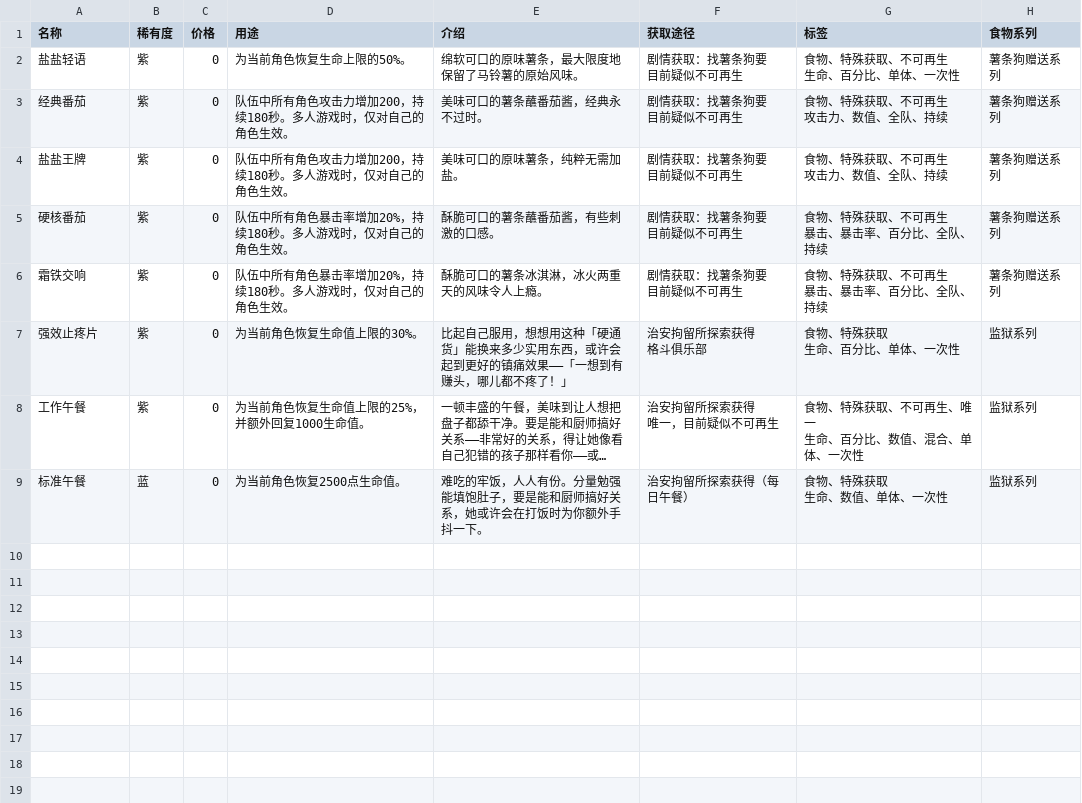
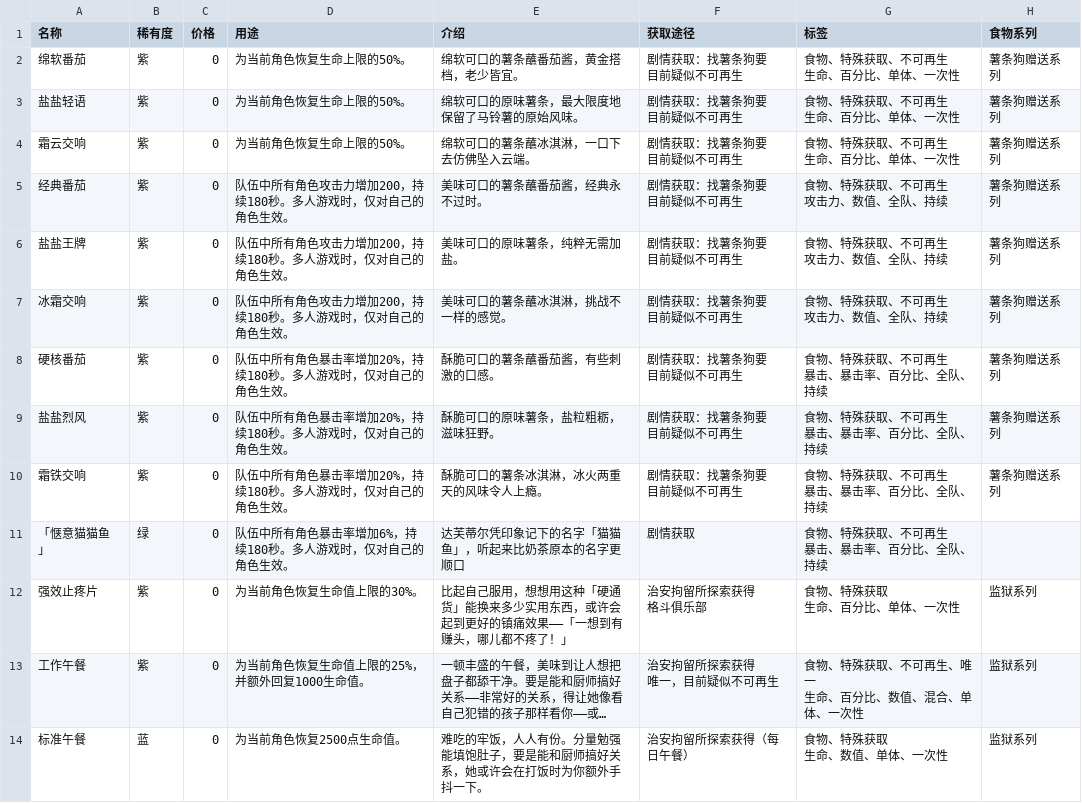
Before and after one commit to NTE-Wiki/Wiki, a CSV file: items/assets/db/foods_not_gift.csv, drawn as a sheet; long unchanged cells end in ….

```diff
--- a/items/assets/db/foods_not_gift.csv
+++ b/items/assets/db/foods_not_gift.csv
@@ -1,2 +1,5 @@
 名称,稀有度,价格,用途,介绍,获取途径,标签,食物系列
+绵软番茄,紫,0,为当前角色恢复生命上限的50%。,绵软可口的薯条蘸番茄酱，黄金搭档，老少皆宜。,"剧情获取：找薯条狗要
+目前疑似不可再生","食物、特殊获取、不可再生
+生命、百分比、单体、一次性",薯条狗赠送系列
 盐盐轻语,紫,0,为当前角色恢复生命上限的50%。,绵软可口的原味薯条，最大限度地保留了马铃薯的原始风味。,"剧情获取：找薯条狗要
@@ -4,2 +7,5 @@
 生命、百分比、单体、一次性",薯条狗赠送系列
+霜云交响,紫,0,为当前角色恢复生命上限的50%。,绵软可口的薯条蘸冰淇淋，一口下去仿佛坠入云端。,"剧情获取：找薯条狗要
+目前疑似不可再生","食物、特殊获取、不可再生
+生命、百分比、单体、一次性",薯条狗赠送系列
 经典番茄,紫,0,队伍中所有角色攻击力增加200，持续180秒。多人游戏时，仅对自己的角色生效。,美味可口的薯条蘸番茄酱，经典永不过时。,"剧情获取：找薯条狗要
@@ -10,2 +16,5 @@
 攻击力、数值、全队、持续",薯条狗赠送系列
+冰霜交响,紫,0,队伍中所有角色攻击力增加200，持续180秒。多人游戏时，仅对自己的角色生效。,美味可口的薯条蘸冰淇淋，挑战不一样的感觉。,"剧情获取：找薯条狗要
+目前疑似不可再生","食物、特殊获取、不可再生
+攻击力、数值、全队、持续",薯条狗赠送系列
 硬核番茄,紫,0,队伍中所有角色暴击率增加20%，持续180秒。多人游戏时，仅对自己的角色生效。,酥脆可口的薯条蘸番茄酱，有些刺激的口感。,"剧情获取：找薯条狗要
@@ -13,2 +22,5 @@
 暴击、暴击率、百分比、全队、持续",薯条狗赠送系列
+盐盐烈风,紫,0,队伍中所有角色暴击率增加20%，持续180秒。多人游戏时，仅对自己的角色生效。,酥脆可口的原味薯条，盐粒粗粝，滋味狂野。,"剧情获取：找薯条狗要
+目前疑似不可再生","食物、特殊获取、不可再生
+暴击、暴击率、百分比、全队、持续",薯条狗赠送系列
 霜铁交响,紫,0,队伍中所有角色暴击率增加20%，持续180秒。多人游戏时，仅对自己的角色生效。,酥脆可口的薯条冰淇淋，冰火两重天的风味令人上瘾。,"剧情获取：找薯条狗要
@@ -16,2 +28,4 @@
 暴击、暴击率、百分比、全队、持续",薯条狗赠送系列
+「惬意猫猫鱼」,绿,0,队伍中所有角色暴击率增加6%，持续180秒。多人游戏时，仅对自己的角色生效。,达芙蒂尔凭印象记下的名字「猫猫鱼」，听起来比奶茶原本的名字更顺口,剧情获取,"食物、特殊获取、不可再生
+暴击、暴击率、百分比、全队、持续",
 强效止疼片,紫,0,为当前角色恢复生命值上限的30%。,比起自己服用，想想用这种「硬通货」能换来多少实用东西，或许会起到更好的镇痛效果——「一想到有赚头，哪儿都不疼了！」,"治安拘留所探索获得
```
Also changed, not shown: items/assets/db/pre_food.csv, items/assets/db/props_not_gift.csv, 16 other files.
